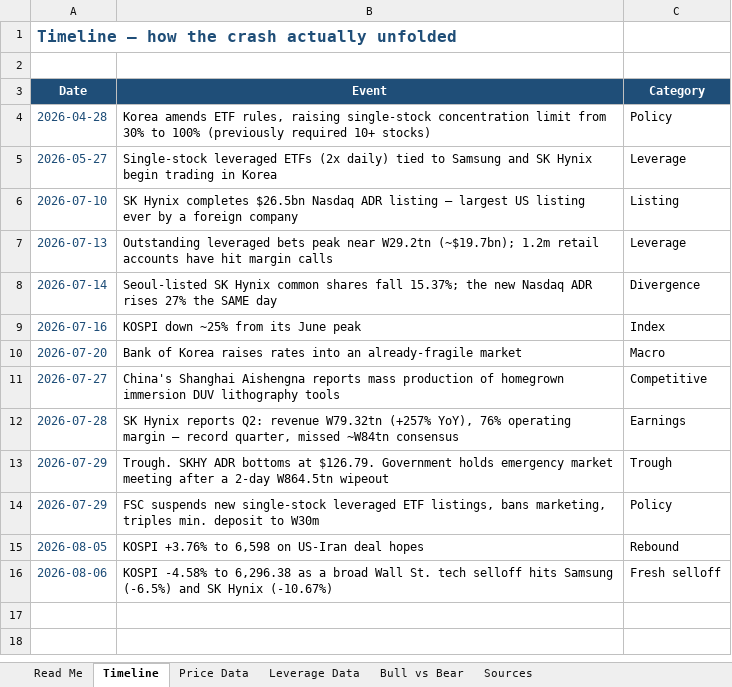
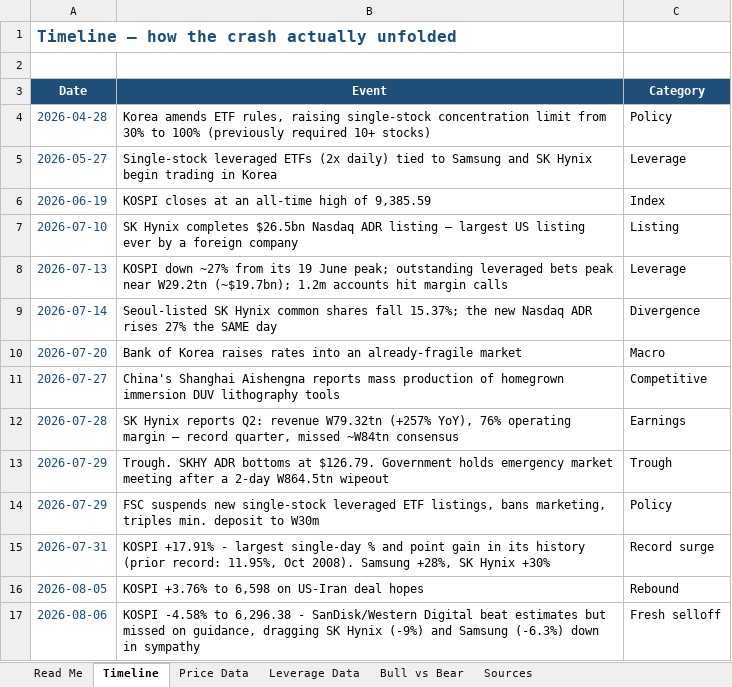
Before and after one commit to hopeful-chicken/Bloombruh, an Excel workbook: public/downloads/korea-leverage-crash-data.xlsx, sheet Timeline, drawn as a sheet; values as stored, in another font and other column widths than the file's, no borders; removed rows and columns are numbered as before the commit, all else as after; the diff names each change by its address in the sheet, - before the commit and + after, or states it on an @@ line.

Commit message:
Fact-check SK Hynix piece and add native chart + sources to the Price Data sheet
Added the KOSPI's exact all-time-high level (9,385.59, 19 Jun), its record
+17.91% single-day surge on 31 July, and the specific SanDisk/Western Digital
guidance-miss trigger behind the 6 August selloff - all confirmed against
multiple independent sources and missing from the earlier draft. Also added
a native Excel line chart (SKHY vs. MU indexed, following the same dates as
the Timeline sheet) and a sources block directly under the Price Data sheet,
per request.

```diff
--- a/public/downloads/korea-leverage-crash-data.xlsx (sheet Timeline)
+++ b/public/downloads/korea-leverage-crash-data.xlsx (sheet Timeline)
+row 6: 2026-06-19 | KOSPI closes at an all-time high of 9,385.59 | Index
-B8 (Event): Outstanding leveraged bets peak near W29.2tn (~$19.7bn); 1.2m retail accounts have hit margin…
+B8 (Event): KOSPI down ~27% from its 19 June peak; outstanding leveraged bets peak near W29.2tn (~$19.7bn); 1.2m accounts hit margin…
-row 9: 2026-07-16 | KOSPI down ~25% from its June peak | Index
+row 15: 2026-07-31 | KOSPI +17.91% - largest single-day % and point gain in its history (prior record: 11.95%, Oct 2008). Samsung +28%, SK Hynix +30% | Record surge
-B17 (Event): …to 6,296.38 as a broad Wall St. tech selloff hits Samsung (-6.5%) and SK Hynix (-10.67%)
+B17 (Event): …to 6,296.38 - SanDisk/Western Digital beat estimates but missed on guidance, dragging SK Hynix (-9%) and Samsung (-6.3%) down in sympathy
```
Also changed, not shown: sheet Price Data, sheet Sources, charts or pictures, 1 other file.
